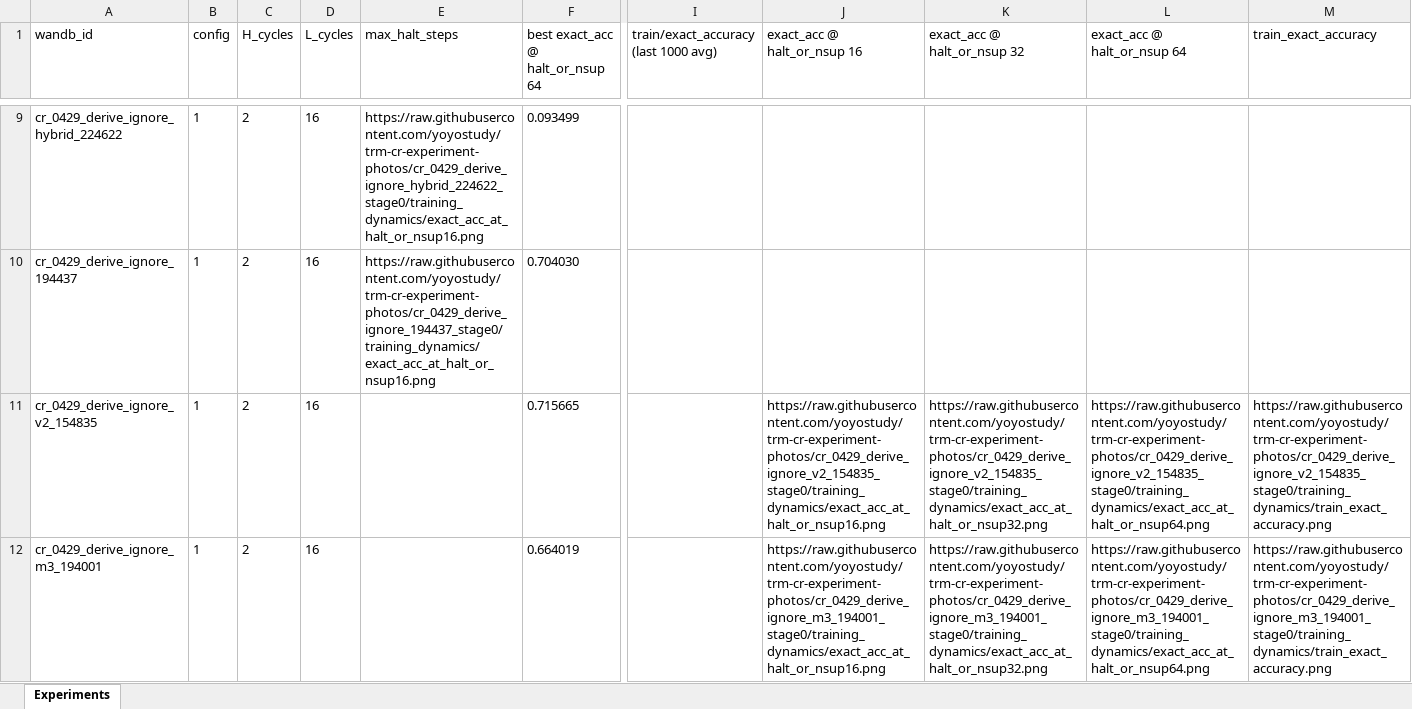
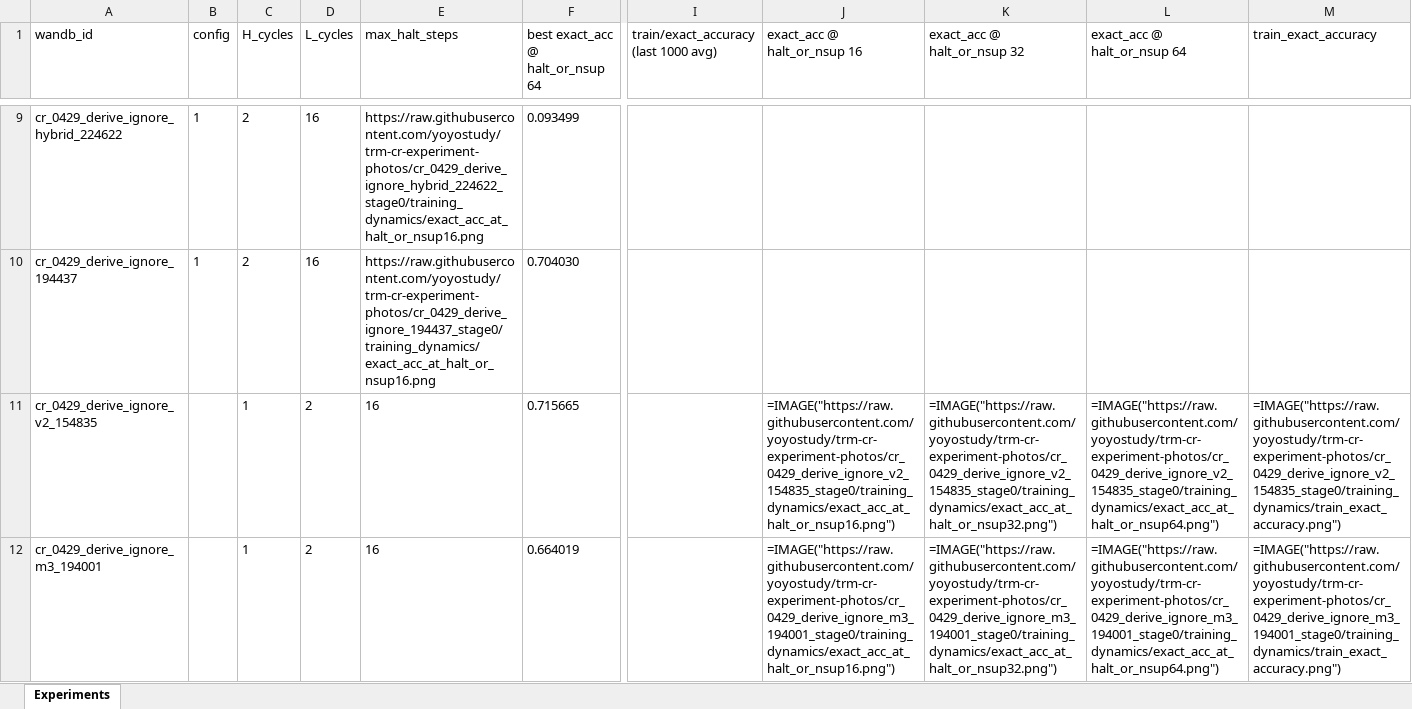
Before and after one commit to yoyostudy/trm-cr-experiment-photos, an Excel workbook: experiments.xlsx, sheet Experiments, drawn as a sheet; only a part is shown, gaps mark what is left out; values as stored, in another font and other column widths than the file's, no borders; formulas without a stored value are shown as written; the diff names each change by its address in the sheet, - before the commit and + after, or states it on an @@ line.

Commit message:
fix v2/m3 row alignment — H_cycles/L_cycles/max_halt_steps now in correct columns 3/4/5 (config col empty)

```diff
--- a/experiments.xlsx (sheet Experiments)
+++ b/experiments.xlsx (sheet Experiments)
-B11:B12 (config): 1
+B11:B12 (config): (empty)
-C11:C12 (H_cycles): 2
+C11:C12 (H_cycles): 1
-D11:D12 (L_cycles): 16
+D11:D12 (L_cycles): 2
-E11:E12 (max_halt_steps): (empty)
+E11:E12 (max_halt_steps): 16
-J11 (exact_acc @ halt_or_nsup 16): https://raw.githubusercontent.com/yoyostudy/trm-cr-experiment-photos/cr_0429_derive_ignore_v2_154835_stage0/training_dynamics/exact_acc_at_halt_or_nsup16.png
+J11 (exact_acc @ halt_or_nsup 16): =IMAGE("https://raw.githubusercontent.com/yoyostudy/trm-cr-experiment-photos/cr_0429_derive_ignore_v2_154835_stage0/training_dynamics/exact_acc_at_halt_or_nsup16.png")
-K11 (exact_acc @ halt_or_nsup 32): https://raw.githubusercontent.com/yoyostudy/trm-cr-experiment-photos/cr_0429_derive_ignore_v2_154835_stage0/training_dynamics/exact_acc_at_halt_or_nsup32.png
+K11 (exact_acc @ halt_or_nsup 32): =IMAGE("https://raw.githubusercontent.com/yoyostudy/trm-cr-experiment-photos/cr_0429_derive_ignore_v2_154835_stage0/training_dynamics/exact_acc_at_halt_or_nsup32.png")
-L11 (exact_acc @ halt_or_nsup 64): https://raw.githubusercontent.com/yoyostudy/trm-cr-experiment-photos/cr_0429_derive_ignore_v2_154835_stage0/training_dynamics/exact_acc_at_halt_or_nsup64.png
+L11 (exact_acc @ halt_or_nsup 64): =IMAGE("https://raw.githubusercontent.com/yoyostudy/trm-cr-experiment-photos/cr_0429_derive_ignore_v2_154835_stage0/training_dynamics/exact_acc_at_halt_or_nsup64.png")
-M11 (train_exact_accuracy): https://raw.githubusercontent.com/yoyostudy/trm-cr-experiment-photos/cr_0429_derive_ignore_v2_154835_stage0/training_dynamics/train_exact_accuracy.png
+M11 (train_exact_accuracy): =IMAGE("https://raw.githubusercontent.com/yoyostudy/trm-cr-experiment-photos/cr_0429_derive_ignore_v2_154835_stage0/training_dynamics/train_exact_accuracy.png")
-J12 (exact_acc @ halt_or_nsup 16): https://raw.githubusercontent.com/yoyostudy/trm-cr-experiment-photos/cr_0429_derive_ignore_m3_194001_stage0/training_dynamics/exact_acc_at_halt_or_nsup16.png
+J12 (exact_acc @ halt_or_nsup 16): =IMAGE("https://raw.githubusercontent.com/yoyostudy/trm-cr-experiment-photos/cr_0429_derive_ignore_m3_194001_stage0/training_dynamics/exact_acc_at_halt_or_nsup16.png")
-K12 (exact_acc @ halt_or_nsup 32): https://raw.githubusercontent.com/yoyostudy/trm-cr-experiment-photos/cr_0429_derive_ignore_m3_194001_stage0/training_dynamics/exact_acc_at_halt_or_nsup32.png
+K12 (exact_acc @ halt_or_nsup 32): =IMAGE("https://raw.githubusercontent.com/yoyostudy/trm-cr-experiment-photos/cr_0429_derive_ignore_m3_194001_stage0/training_dynamics/exact_acc_at_halt_or_nsup32.png")
-L12 (exact_acc @ halt_or_nsup 64): https://raw.githubusercontent.com/yoyostudy/trm-cr-experiment-photos/cr_0429_derive_ignore_m3_194001_stage0/training_dynamics/exact_acc_at_halt_or_nsup64.png
+L12 (exact_acc @ halt_or_nsup 64): =IMAGE("https://raw.githubusercontent.com/yoyostudy/trm-cr-experiment-photos/cr_0429_derive_ignore_m3_194001_stage0/training_dynamics/exact_acc_at_halt_or_nsup64.png")
-M12 (train_exact_accuracy): https://raw.githubusercontent.com/yoyostudy/trm-cr-experiment-photos/cr_0429_derive_ignore_m3_194001_stage0/training_dynamics/train_exact_accuracy.png
+M12 (train_exact_accuracy): =IMAGE("https://raw.githubusercontent.com/yoyostudy/trm-cr-experiment-photos/cr_0429_derive_ignore_m3_194001_stage0/training_dynamics/train_exact_accuracy.png")
```
Also changed, not shown: 1 other file.
